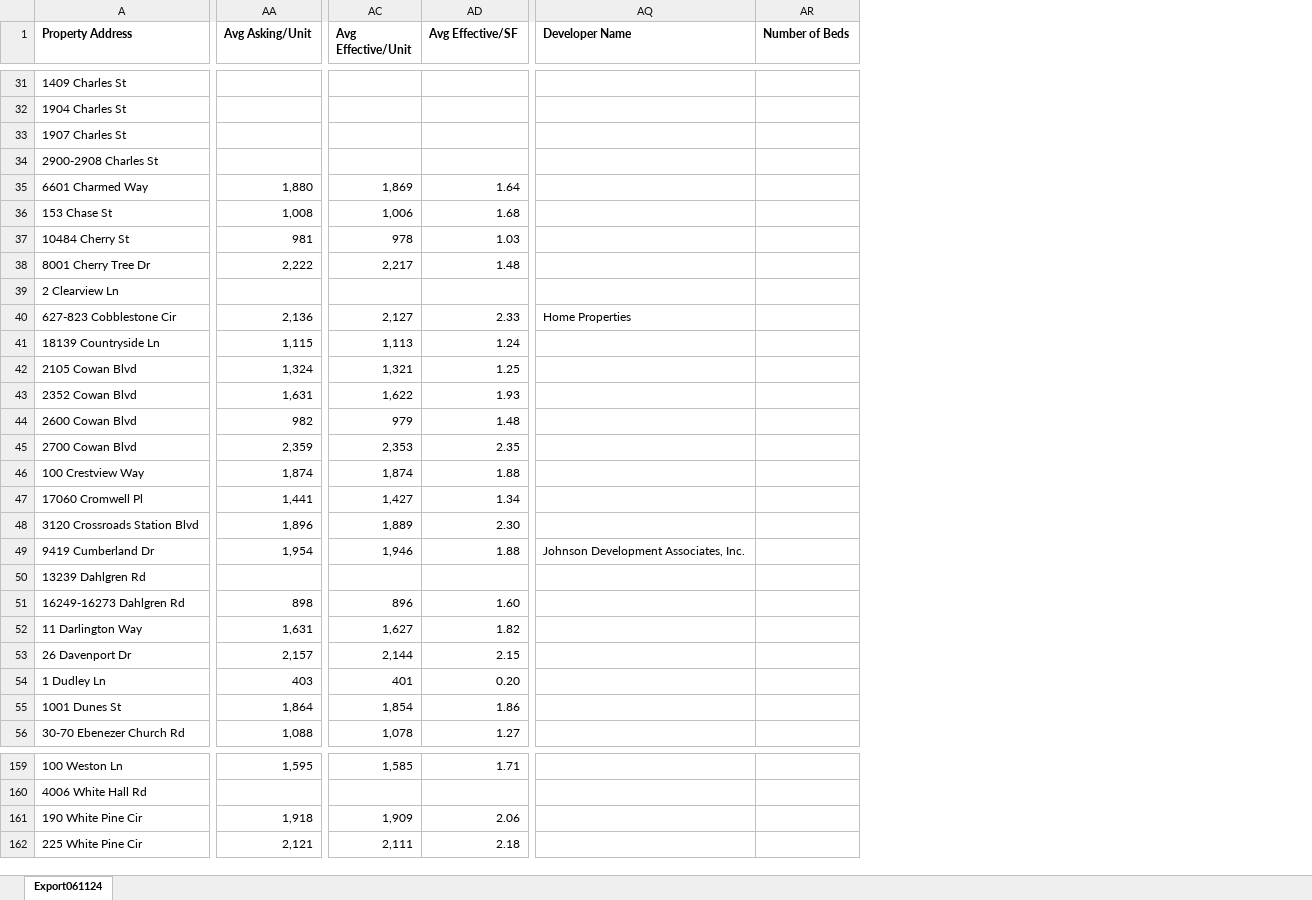
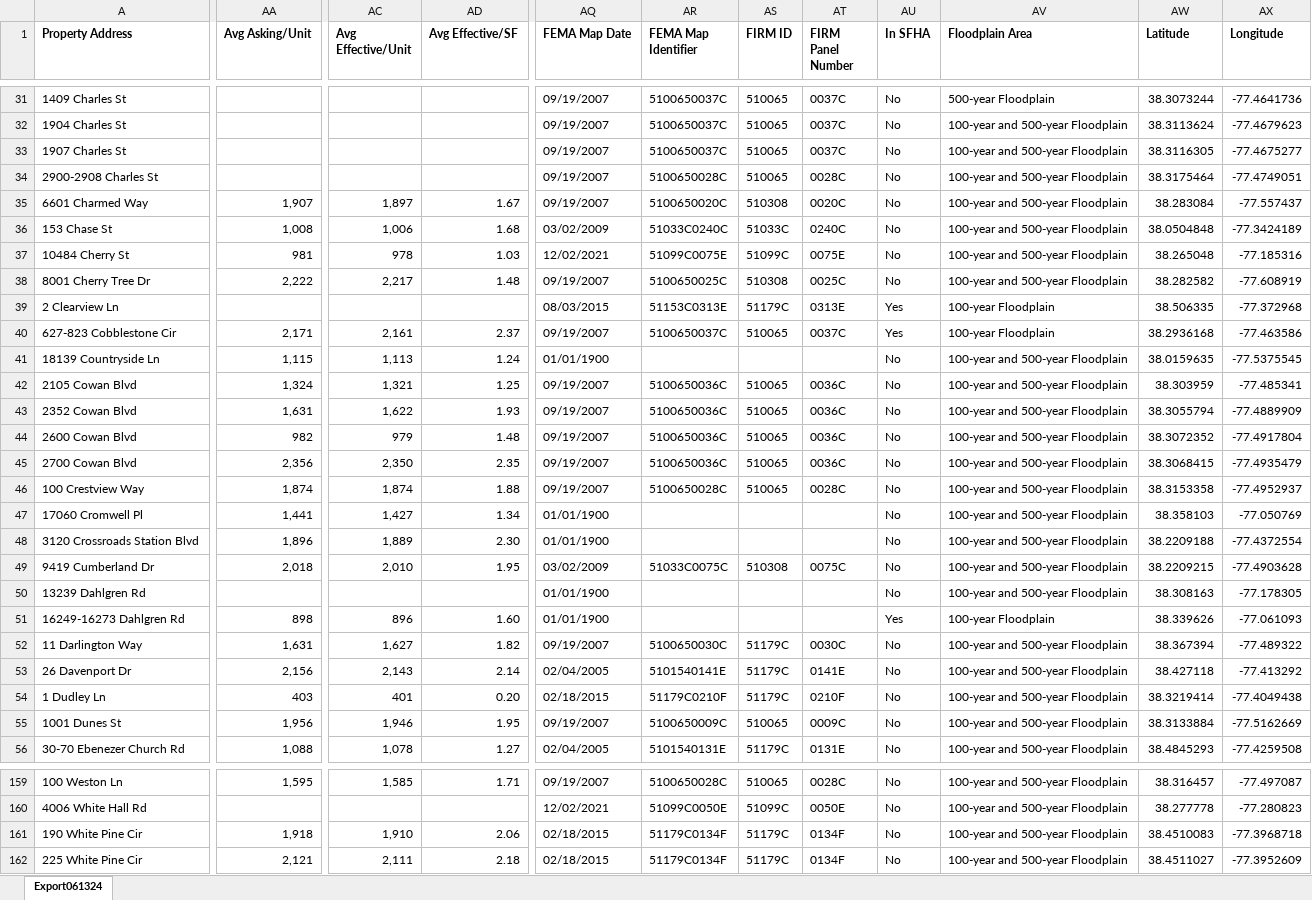
Before and after one commit to hdadvisors/faar, an Excel workbook: data/raw/faar_costar_prop.xlsx, sheet Export061324, drawn as a sheet; only a part is shown, gaps mark what is left out; values as stored, in another font and other column widths than the file's, no borders; removed rows and columns are numbered as before the commit, all else as after; the diff covers the shown part only; the diff names each change by its address in the sheet, - before the commit and + after, or states it on an @@ line.

```diff
--- a/data/raw/faar_costar_prop.xlsx (sheet Export061324)
+++ b/data/raw/faar_costar_prop.xlsx (sheet Export061324)
-sheet tab: Export061124
+sheet tab: Export061324
-column AQ (Developer Name), rows 40-49: Home Properties |  |  |  |  |  |  |  |  | Johnson Development Associates, Inc.
-column AR (Number of Beds), empty
+column AQ (FEMA Map Date), rows 31-56: 09/19/2007 | 09/19/2007 | 09/19/2007 | 09/19/2007 | 09/19/2007 | 03/02/2009 | 12/02/2021 | 09/19/2007 | 08/03/2015 | 09/19/2007 | 01/01/1900 | 09/19/2007 | 09/19/2007 | 09/19/2007 | 09/19/2007 | 09/19/2007 | 01/01/1900 | 01/01/1900 | 03/02/2009 | 01/01/1900 | 01/01/1900 | 09/19/2007 | 02/04/2005 | 02/18/2015 | 09/19/2007 | 02/04/2005; rows 159-162: 09/19/2007 | 12/02/2021 | 02/18/2015 | 02/18/2015
+column AR (FEMA Map Identifier), rows 31-56: 5100650037C | 5100650037C | 5100650037C | 5100650028C | 5100650020C | 51033C0240C | 51099C0075E | 5100650025C | 51153C0313E | 5100650037C |  | 5100650036C | 5100650036C | 5100650036C | 5100650036C | 5100650028C |  |  | 51033C0075C |  |  | 5100650030C | 5101540141E | 51179C0210F | 5100650009C | 5101540131E; rows 159-162: 5100650028C | 51099C0050E | 51179C0134F | 51179C0134F
+column AS (FIRM ID), rows 31-56: 510065 | 510065 | 510065 | 510065 | 510308 | 51033C | 51099C | 510308 | 51179C | 510065 |  | 510065 | 510065 | 510065 | 510065 | 510065 |  |  | 510308 |  |  | 51179C | 51179C | 51179C | 510065 | 51179C; rows 159-162: 510065 | 51099C | 51179C | 51179C
+column AT (FIRM Panel Number), rows 31-56: 0037C | 0037C | 0037C | 0028C | 0020C | 0240C | 0075E | 0025C | 0313E | 0037C |  | 0036C | 0036C | 0036C | 0036C | 0028C |  |  | 0075C |  |  | 0030C | 0141E | 0210F | 0009C | 0131E; rows 159-162: 0028C | 0050E | 0134F | 0134F
+column AU (In SFHA), rows 31-56: No | No | No | No | No | No | No | No | Yes | Yes | No | No | No | No | No | No | No | No | No | No | Yes | No | No | No | No | No; rows 159-162: all No
+column AV (Floodplain Area), rows 31-56: 500-year Floodplain | 100-year and 500-year Floodplain | 100-year and 500-year Floodplain | 100-year and 500-year Floodplain | 100-year and 500-year Floodplain | 100-year and 500-year Floodplain | 100-year and 500-year Floodplain | 100-year and 500-year Floodplain | 100-year Floodplain | 100-year Floodplain | 100-year and 500-year Floodplain | 100-year and 500-year Floodplain | 100-year and 500-year Floodplain | 100-year and 500-year Floodplain | 100-year and 500-year Floodplain | 100-year and 500-year Floodplain | 100-year and 500-year Floodplain | 100-year and 500-year Floodplain | 100-year and 500-year Floodplain | 100-year and 500-year Floodplain | 100-year Floodplain | 100-year and 500-year Floodplain | 100-year and 500-year Floodplain | 100-year and 500-year Floodplain | 100-year and 500-year Floodplain | 100-year and 500-year Floodplain; rows 159-162: all 100-year and 500-year Floodplain
+column AW (Latitude), rows 31-56: 38.3073244 | 38.3113624 | 38.3116305 | 38.3175464 | 38.283084 | 38.0504848 | 38.265048 | 38.282582 | 38.506335 | 38.2936168 | 38.0159635 | 38.303959 | 38.3055794 | 38.3072352 | 38.3068415 | 38.3153358 | 38.358103 | 38.2209188 | 38.2209215 | 38.308163 | 38.339626 | 38.367394 | 38.427118 | 38.3219414 | 38.3133884 | 38.4845293; rows 159-162: 38.316457 | 38.277778 | 38.4510083 | 38.4511027
+column AX (Longitude), rows 31-56: -77.4641736 | -77.4679623 | -77.4675277 | -77.4749051 | -77.557437 | -77.3424189 | -77.185316 | -77.608919 | -77.372968 | -77.463586 | -77.5375545 | -77.485341 | -77.4889909 | -77.4917804 | -77.4935479 | -77.4952937 | -77.050769 | -77.4372554 | -77.4903628 | -77.178305 | -77.061093 | -77.489322 | -77.413292 | -77.4049438 | -77.5162669 | -77.4259508; rows 159-162: -77.497087 | -77.280823 | -77.3968718 | -77.3952609
-AA35 (Avg Asking/Unit): 1,880
+AA35 (Avg Asking/Unit): 1,907
-AC35 (Avg Effective/Unit): 1,869
+AC35 (Avg Effective/Unit): 1,897
-AD35 (Avg Effective/SF): 1.64
+AD35 (Avg Effective/SF): 1.67
-AA40 (Avg Asking/Unit): 2,136
+AA40 (Avg Asking/Unit): 2,171
-AC40 (Avg Effective/Unit): 2,127
+AC40 (Avg Effective/Unit): 2,161
-AD40 (Avg Effective/SF): 2.33
+AD40 (Avg Effective/SF): 2.37
-AA45 (Avg Asking/Unit): 2,359
+AA45 (Avg Asking/Unit): 2,356
-AC45 (Avg Effective/Unit): 2,353
+AC45 (Avg Effective/Unit): 2,350
-AA49 (Avg Asking/Unit): 1,954
+AA49 (Avg Asking/Unit): 2,018
-AC49 (Avg Effective/Unit): 1,946
+AC49 (Avg Effective/Unit): 2,010
-AD49 (Avg Effective/SF): 1.88
+AD49 (Avg Effective/SF): 1.95
-AA53 (Avg Asking/Unit): 2,157
+AA53 (Avg Asking/Unit): 2,156
-AC53 (Avg Effective/Unit): 2,144
+AC53 (Avg Effective/Unit): 2,143
-AD53 (Avg Effective/SF): 2.15
+AD53 (Avg Effective/SF): 2.14
-AA55 (Avg Asking/Unit): 1,864
+AA55 (Avg Asking/Unit): 1,956
-AC55 (Avg Effective/Unit): 1,854
+AC55 (Avg Effective/Unit): 1,946
-AD55 (Avg Effective/SF): 1.86
+AD55 (Avg Effective/SF): 1.95
-AC161 (Avg Effective/Unit): 1,909
+AC161 (Avg Effective/Unit): 1,910
```
Also changed, not shown: 2 removed columns and 102 edited cells elsewhere in this sheet, 6 other files.
